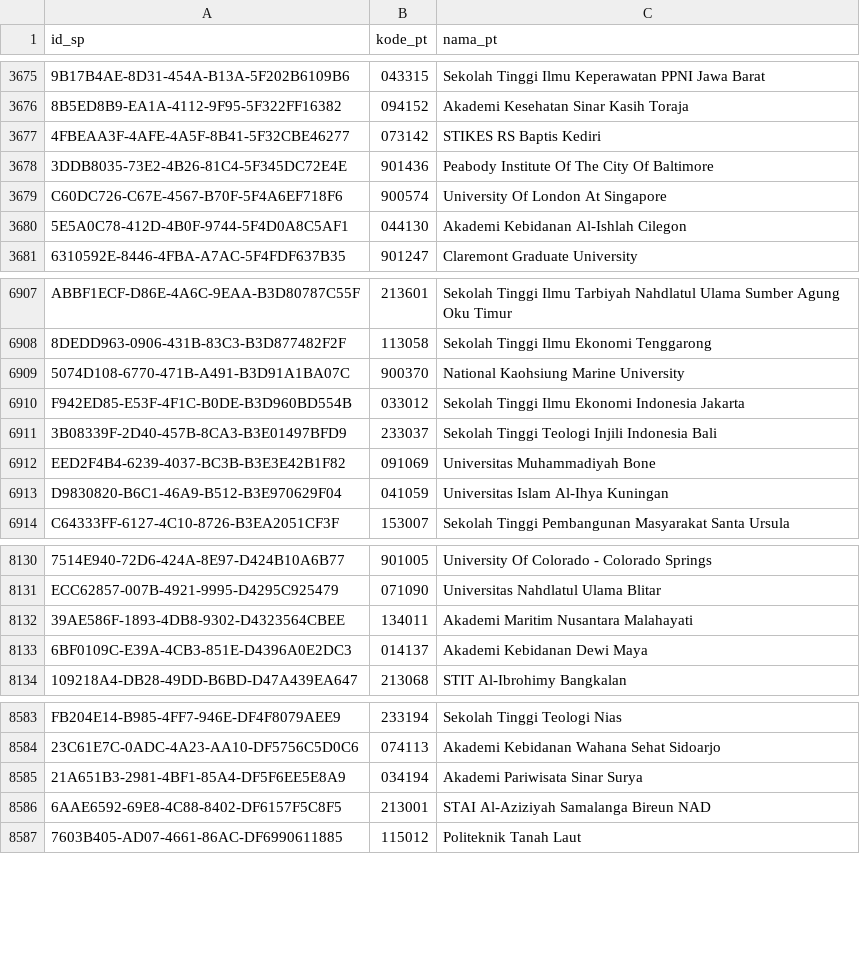
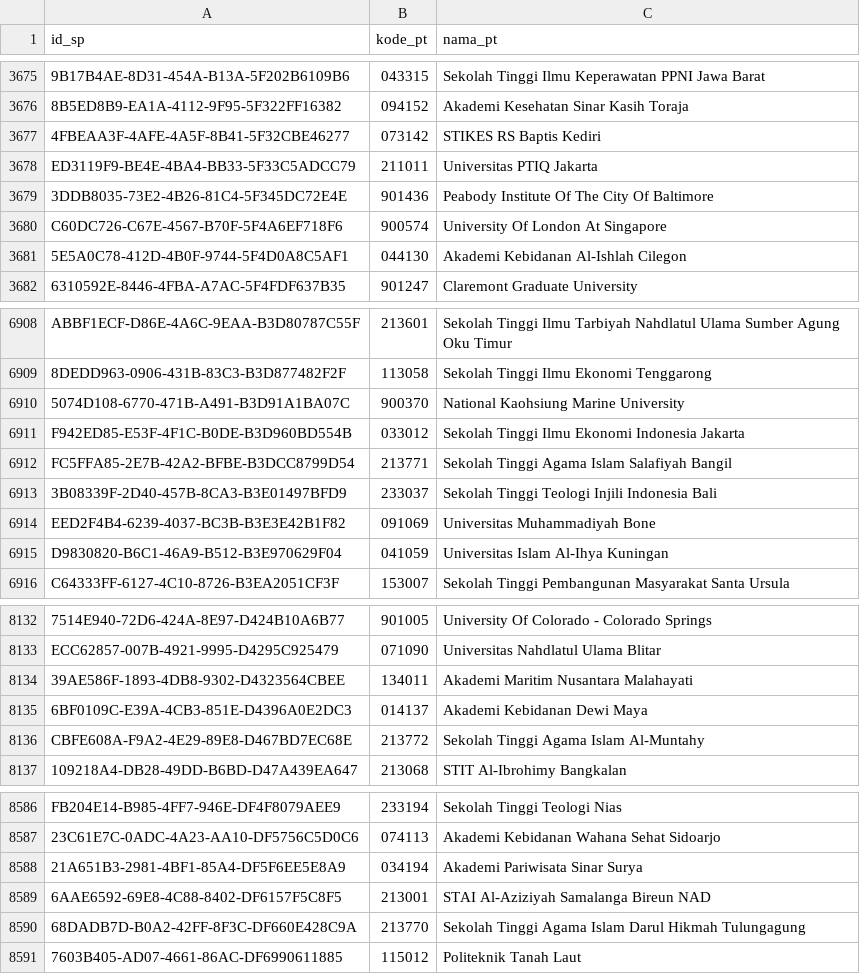
Before and after one commit to mzakiyuddin/daftar-perguruan-tinggi-indonesia, a CSV file: data/data.csv, drawn as a sheet; only a part is shown, gaps mark what is left out; the diff names each change by its address in the sheet, - before the commit and + after, or states it on an @@ line.

```diff
--- a/data/data.csv
+++ b/data/data.csv
+row 3678: ED3119F9-BE4E-4BA4-BB33-5F33C5ADCC79 | 211011 | Universitas PTIQ Jakarta
+row 6912: FC5FFA85-2E7B-42A2-BFBE-B3DCC8799D54 | 213771 | Sekolah Tinggi Agama Islam Salafiyah Bangil
+row 8136: CBFE608A-F9A2-4E29-89E8-D467BD7EC68E | 213772 | Sekolah Tinggi Agama Islam Al-Muntahy
+row 8590: 68DADB7D-B0A2-42FF-8F3C-DF660E428C9A | 213770 | Sekolah Tinggi Agama Islam Darul Hikmah Tulungagung
```
Also changed, not shown: 1 other file.
